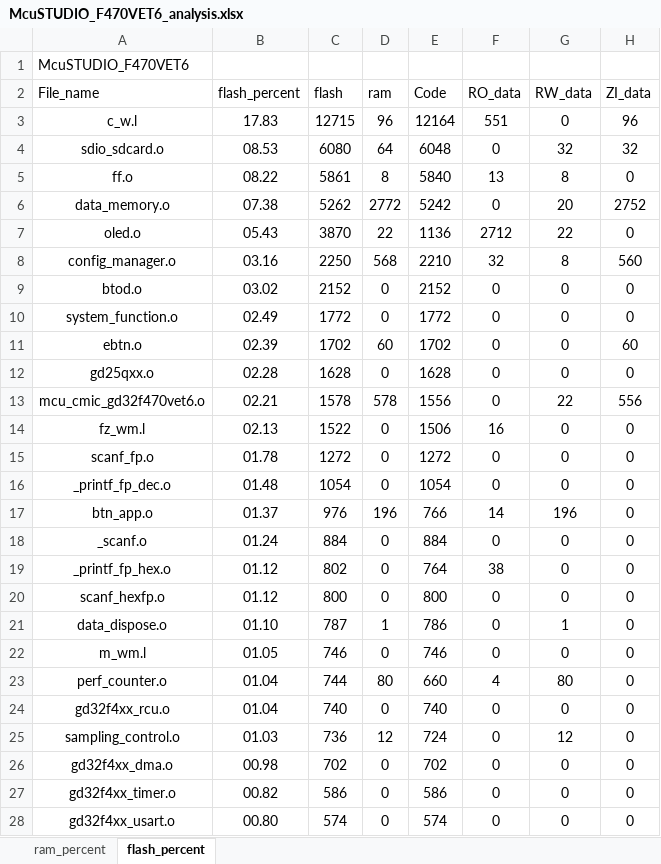
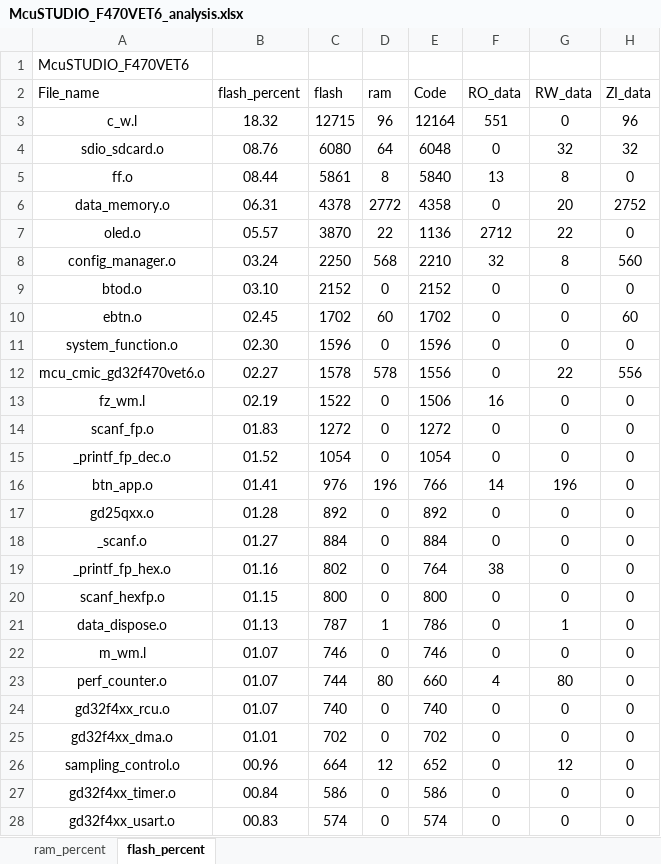
Before and after one commit to Rolmoland/Gamecc, an Excel workbook: MDK/McuSTUDIO_F470VET6_analysis.xlsx, sheet flash_percent, drawn as a sheet; only a part is shown; values as stored, in another font and other column widths than the file's, no borders; charts and pictures and table styles not drawn; removed rows and columns are numbered as before the commit, all else as after; the diff covers the shown part only; the diff names each change by its address in the sheet, - before the commit and + after, or states it on an @@ line.

```diff
--- a/MDK/McuSTUDIO_F470VET6_analysis.xlsx (sheet flash_percent)
+++ b/MDK/McuSTUDIO_F470VET6_analysis.xlsx (sheet flash_percent)
-B3 (flash_percent): 17.83
+B3 (flash_percent): 18.32
-B4 (flash_percent): 08.53
+B4 (flash_percent): 08.76
-B5 (flash_percent): 08.22
+B5 (flash_percent): 08.44
-B6 (flash_percent): 07.38
+B6 (flash_percent): 06.31
-C6 (flash): 5262
+C6 (flash): 4378
-E6 (Code): 5242
+E6 (Code): 4358
-B7 (flash_percent): 05.43
+B7 (flash_percent): 05.57
-B8 (flash_percent): 03.16
+B8 (flash_percent): 03.24
-B9 (flash_percent): 03.02
+B9 (flash_percent): 03.10
-row 10: system_function.o | 02.49 | 1772 | 0 | 1772 | 0 | 0 | 0
-B10 (flash_percent): 02.39
+B10 (flash_percent): 02.45
-A11 (File_name): gd25qxx.o
+A11 (File_name): system_function.o
-B11 (flash_percent): 02.28
+B11 (flash_percent): 02.30
-C11 (flash): 1628
+C11 (flash): 1596
-E11 (Code): 1628
+E11 (Code): 1596
-B12 (flash_percent): 02.21
+B12 (flash_percent): 02.27
-B13 (flash_percent): 02.13
+B13 (flash_percent): 02.19
-B14 (flash_percent): 01.78
+B14 (flash_percent): 01.83
-B15 (flash_percent): 01.48
+B15 (flash_percent): 01.52
-B16 (flash_percent): 01.37
+B16 (flash_percent): 01.41
+row 17: gd25qxx.o | 01.28 | 892 | 0 | 892 | 0 | 0 | 0
-B18 (flash_percent): 01.24
+B18 (flash_percent): 01.27
-B19 (flash_percent): 01.12
+B19 (flash_percent): 01.16
-B20 (flash_percent): 01.12
+B20 (flash_percent): 01.15
-B21 (flash_percent): 01.10
+B21 (flash_percent): 01.13
-B22 (flash_percent): 01.05
+B22 (flash_percent): 01.07
-B23:B24 (flash_percent): 01.04
+B23:B24 (flash_percent): 01.07
-row 25: sampling_control.o | 01.03 | 736 | 12 | 724 | 0 | 12 | 0
-B25 (flash_percent): 00.98
+B25 (flash_percent): 01.01
+row 26: sampling_control.o | 00.96 | 664 | 12 | 652 | 0 | 12 | 0
-B27 (flash_percent): 00.82
+B27 (flash_percent): 00.84
-B28 (flash_percent): 00.80
+B28 (flash_percent): 00.83
```
Also changed, not shown: 3 added rows, 3 removed rows and 34 edited cells elsewhere in this sheet, sheet ram_percent, charts or pictures, 30 other files.
